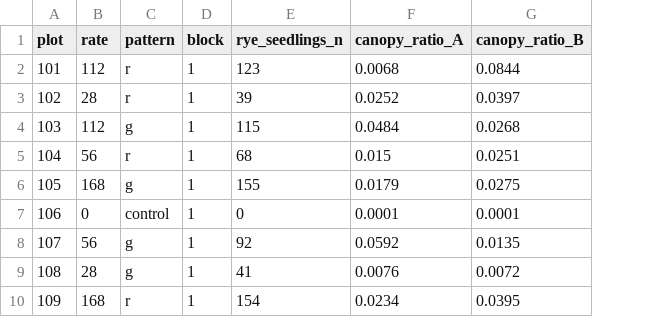
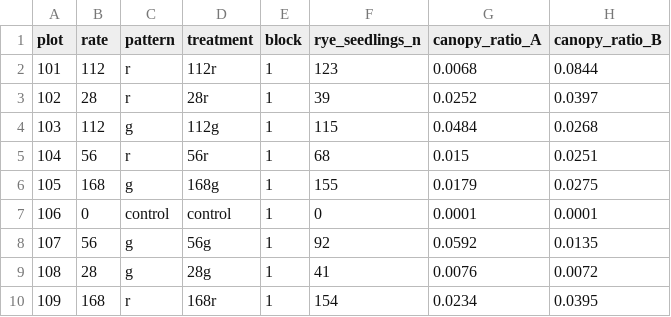
Before and after one commit to lew5444/ROSE-RYE-GS, a CSV file: ROSE-RYE-GS.csv, drawn as a sheet; only a part is shown; the diff names each change by its address in the sheet, - before the commit and + after, or states it on an @@ line.

Commit message:
Add files via upload

```diff
--- a/ROSE-RYE-GS.csv
+++ b/ROSE-RYE-GS.csv
+column D (treatment), rows 2-10: 112r | 28r | 112g | 56r | 168g | control | 56g | 28g | 168r
```
